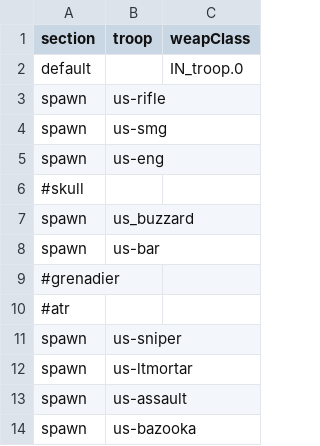
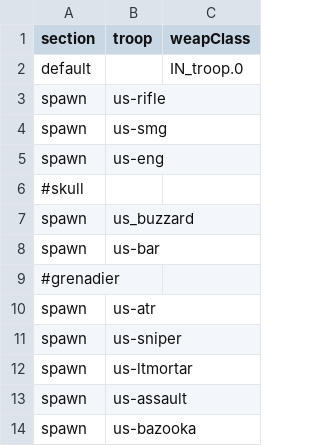
Before and after one commit to tgunr/pnww2mods, a CSV file: DATA/th_blitz/weapon/US_IN_spawn.csv, drawn as a sheet.

```diff
--- a/DATA/th_blitz/weapon/US_IN_spawn.csv
+++ b/DATA/th_blitz/weapon/US_IN_spawn.csv
@@ -9,3 +9,3 @@ spawn,us-bar,
 #grenadier
-#atr
+spawn,us-atr,
 spawn,us-sniper,
```
Also changed, not shown: DATA/th_blitz/weapon/US_IN_weap.csv, 6 other files.
